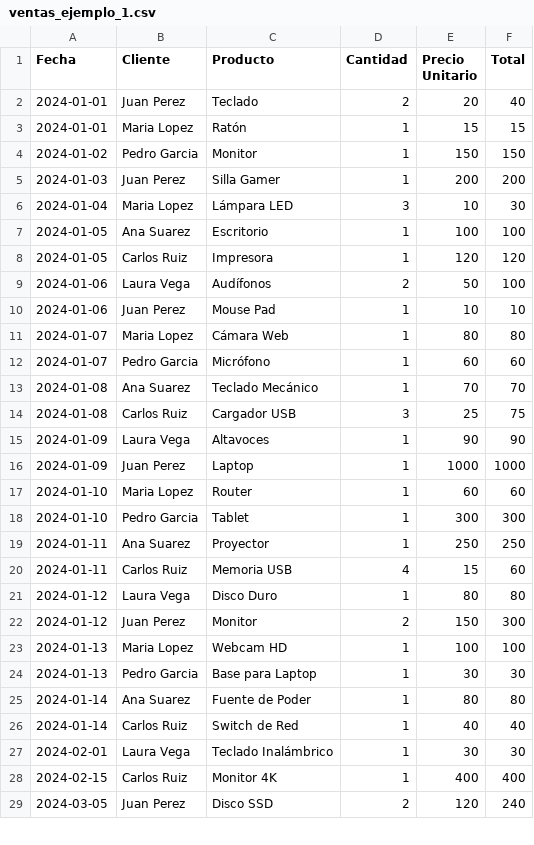
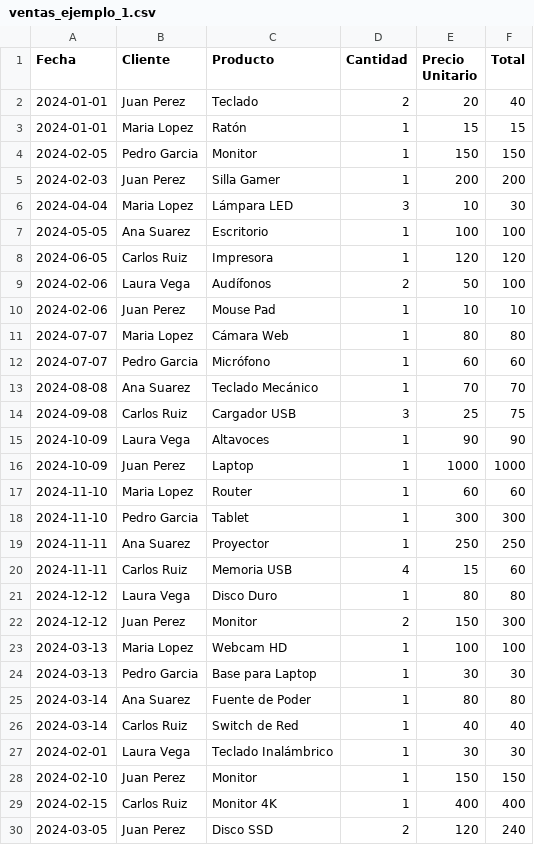
Before and after one commit to NoMePidasNombre/visualizador-ventas, a CSV file: archivos_prueba/ventas_ejemplo_1.csv, drawn as a sheet; only a part is shown; the diff covers the shown part only.

```diff
--- a/archivos_prueba/ventas_ejemplo_1.csv
+++ b/archivos_prueba/ventas_ejemplo_1.csv
@@ -3,26 +3,27 @@ Fecha,Cliente,Producto,Cantidad,Precio Unitario,Total
 2024-01-01,Maria Lopez,Ratón,1,15,15
-2024-01-02,Pedro Garcia,Monitor,1,150,150
-2024-01-03,Juan Perez,Silla Gamer,1,200,200
-2024-01-04,Maria Lopez,Lámpara LED,3,10,30
-2024-01-05,Ana Suarez,Escritorio,1,100,100
-2024-01-05,Carlos Ruiz,Impresora,1,120,120
-2024-01-06,Laura Vega,Audífonos,2,50,100
-2024-01-06,Juan Perez,Mouse Pad,1,10,10
-2024-01-07,Maria Lopez,Cámara Web,1,80,80
-2024-01-07,Pedro Garcia,Micrófono,1,60,60
-2024-01-08,Ana Suarez,Teclado Mecánico,1,70,70
-2024-01-08,Carlos Ruiz,Cargador USB,3,25,75
-2024-01-09,Laura Vega,Altavoces,1,90,90
-2024-01-09,Juan Perez,Laptop,1,1000,1000
-2024-01-10,Maria Lopez,Router,1,60,60
-2024-01-10,Pedro Garcia,Tablet,1,300,300
-2024-01-11,Ana Suarez,Proyector,1,250,250
-2024-01-11,Carlos Ruiz,Memoria USB,4,15,60
-2024-01-12,Laura Vega,Disco Duro,1,80,80
-2024-01-12,Juan Perez,Monitor,2,150,300
-2024-01-13,Maria Lopez,Webcam HD,1,100,100
-2024-01-13,Pedro Garcia,Base para Laptop,1,30,30
-2024-01-14,Ana Suarez,Fuente de Poder,1,80,80
-2024-01-14,Carlos Ruiz,Switch de Red,1,40,40
+2024-02-05,Pedro Garcia,Monitor,1,150,150
+2024-02-03,Juan Perez,Silla Gamer,1,200,200
+2024-04-04,Maria Lopez,Lámpara LED,3,10,30
+2024-05-05,Ana Suarez,Escritorio,1,100,100
+2024-06-05,Carlos Ruiz,Impresora,1,120,120
+2024-02-06,Laura Vega,Audífonos,2,50,100
+2024-02-06,Juan Perez,Mouse Pad,1,10,10
+2024-07-07,Maria Lopez,Cámara Web,1,80,80
+2024-07-07,Pedro Garcia,Micrófono,1,60,60
+2024-08-08,Ana Suarez,Teclado Mecánico,1,70,70
+2024-09-08,Carlos Ruiz,Cargador USB,3,25,75
+2024-10-09,Laura Vega,Altavoces,1,90,90
+2024-10-09,Juan Perez,Laptop,1,1000,1000
+2024-11-10,Maria Lopez,Router,1,60,60
+2024-11-10,Pedro Garcia,Tablet,1,300,300
+2024-11-11,Ana Suarez,Proyector,1,250,250
+2024-11-11,Carlos Ruiz,Memoria USB,4,15,60
+2024-12-12,Laura Vega,Disco Duro,1,80,80
+2024-12-12,Juan Perez,Monitor,2,150,300
+2024-03-13,Maria Lopez,Webcam HD,1,100,100
+2024-03-13,Pedro Garcia,Base para Laptop,1,30,30
+2024-03-14,Ana Suarez,Fuente de Poder,1,80,80
+2024-03-14,Carlos Ruiz,Switch de Red,1,40,40
 2024-02-01,Laura Vega,Teclado Inalámbrico,1,30,30
+2024-02-10,Juan Perez,Monitor,1,150,150
 2024-02-15,Carlos Ruiz,Monitor 4K,1,400,400
```
Also changed, not shown: 9 added rows elsewhere in this file, 1 other file.
